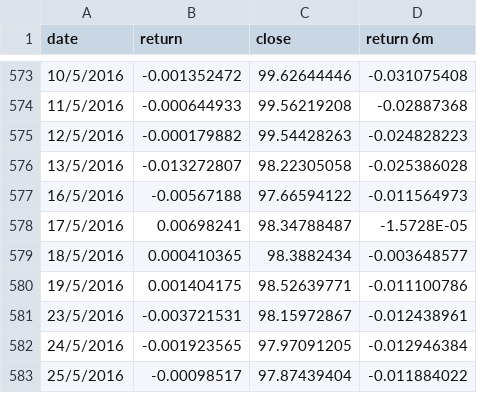
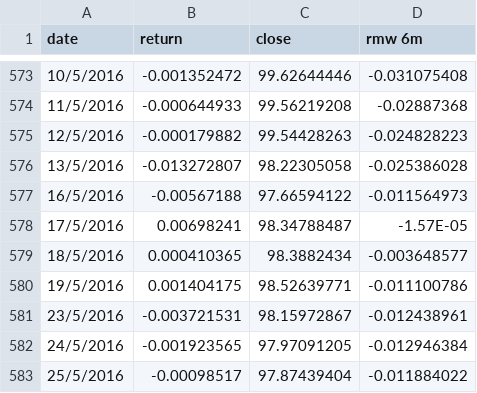
Before and after one commit to NatamonTonfon/NSC, a CSV file: model/RMW.csv, drawn as a sheet; only a part is shown, gaps mark what is left out; the diff names each change by its address in the sheet, - before the commit and + after, or states it on an @@ line.

```diff
--- a/model/RMW.csv
+++ b/model/RMW.csv
-D1: return 6m
+D1: rmw 6m
-D578 (rmw 6m): -1.5728E-05
+D578 (rmw 6m): -1.57E-05
```
Also changed, not shown: 7 other files.
